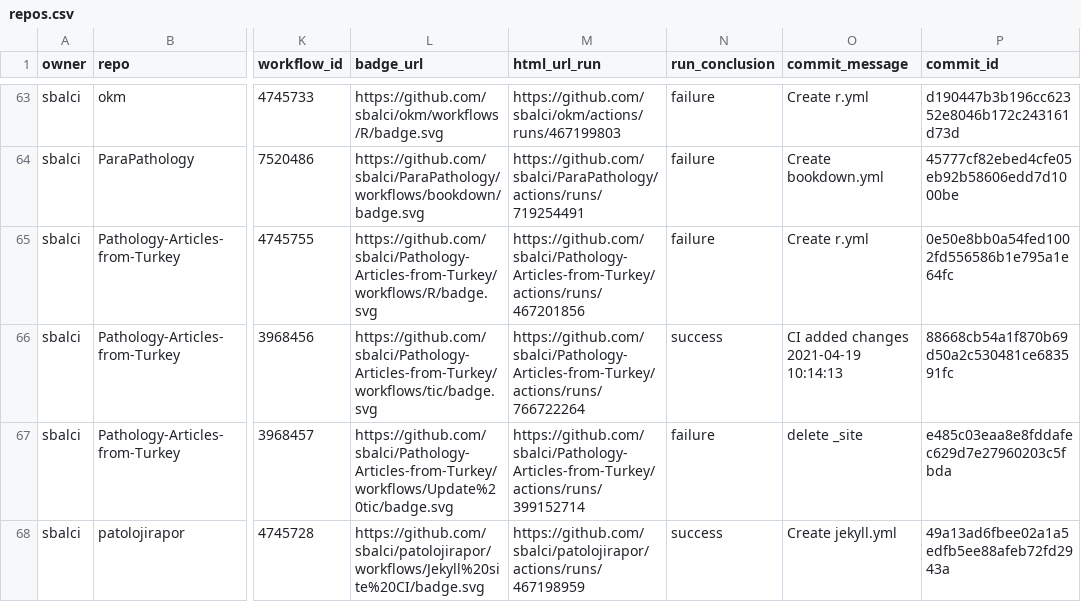
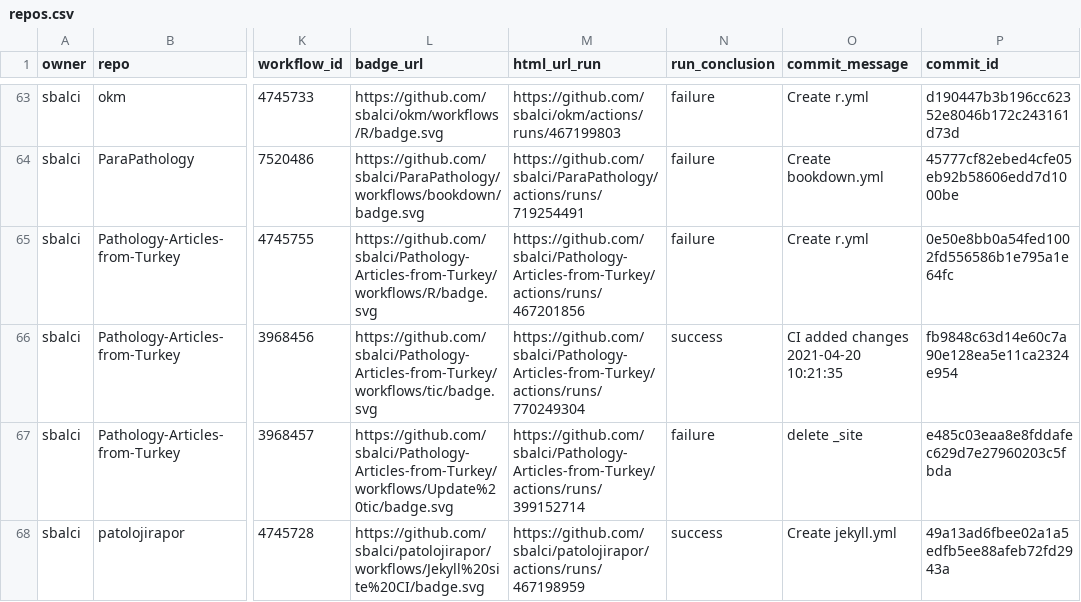
Before and after one commit to sbalci/status, a CSV file: repos.csv, drawn as a sheet; only a part is shown, gaps mark what is left out; the diff names each change by its address in the sheet, - before the commit and + after, or states it on an @@ line.

```diff
--- a/repos.csv
+++ b/repos.csv
-M66 (html_url_run): https://github.com/sbalci/Pathology-Articles-from-Turkey/actions/runs/766722264
+M66 (html_url_run): https://github.com/sbalci/Pathology-Articles-from-Turkey/actions/runs/770249304
-O66 (commit_message): CI added changes 2021-04-19 10:14:13
+O66 (commit_message): CI added changes 2021-04-20 10:21:35
-P66 (commit_id): 88668cb54a1f870b69d50a2c530481ce683591fc
+P66 (commit_id): fb9848c63d14e60c7a90e128ea5e11ca2324e954
```
Also changed, not shown: 1 other file.
